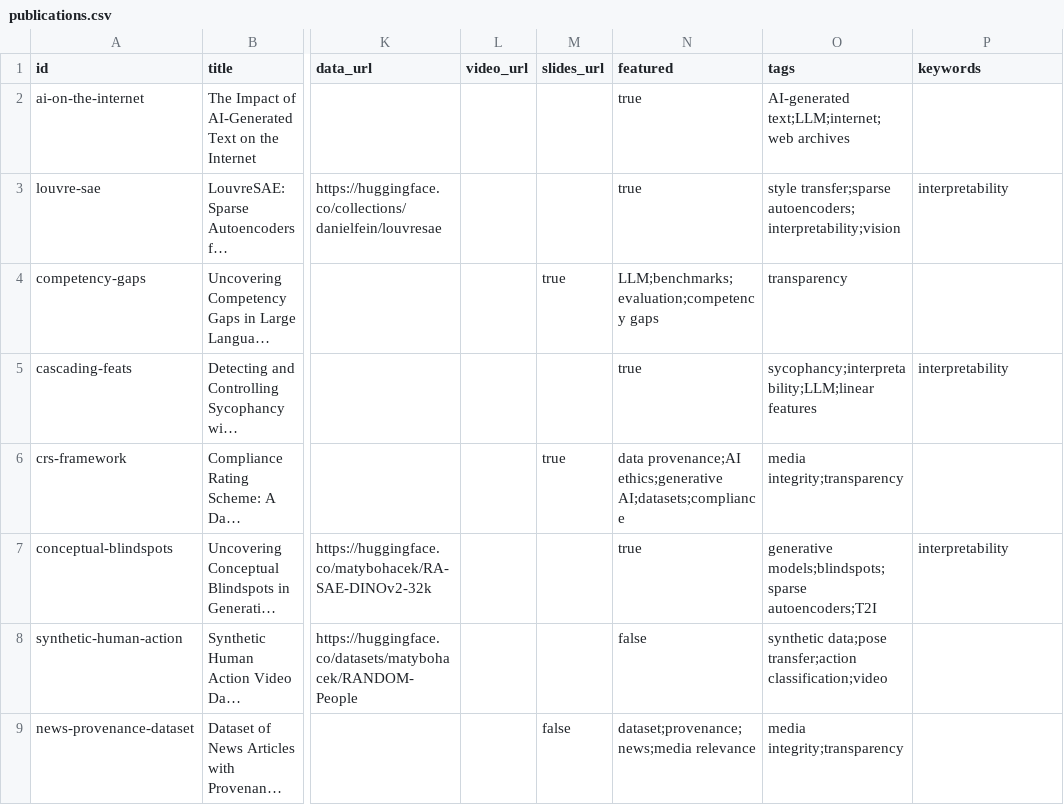
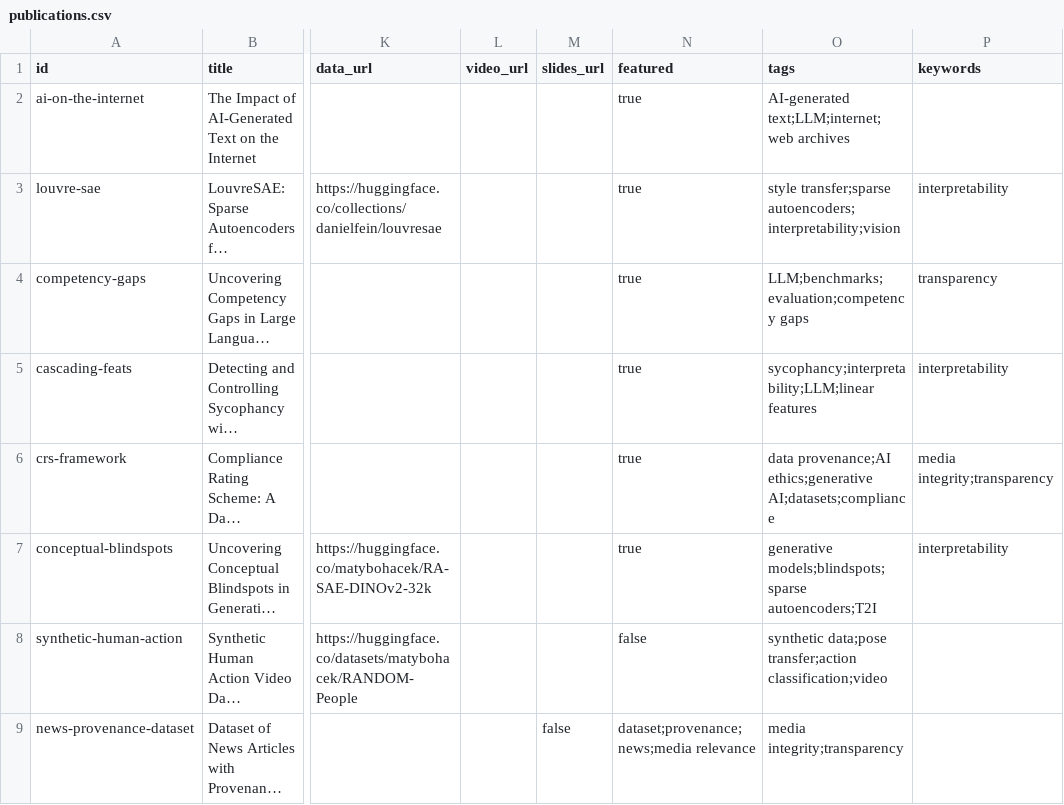
Before and after one commit to maty-bohacek/maty-bohacek.github.io, a CSV file: data/publications.csv, drawn as a sheet; only a part is shown, gaps mark what is left out; long unchanged cells end in …; the diff names each change by its address in the sheet, - before the commit and + after, or states it on an @@ line.

```diff
--- a/data/publications.csv
+++ b/data/publications.csv
-M4 (slides_url): true
+M4 (slides_url): (empty)
-N4 (featured): LLM;benchmarks;evaluation;competency gaps
+N4 (featured): true
-O4 (tags): transparency
+O4 (tags): LLM;benchmarks;evaluation;competency gaps
-P4 (keywords): (empty)
+P4 (keywords): transparency
-M6 (slides_url): true
+M6 (slides_url): (empty)
-N6 (featured): data provenance;AI ethics;generative AI;datasets;compliance
+N6 (featured): true
-O6 (tags): media integrity;transparency
+O6 (tags): data provenance;AI ethics;generative AI;datasets;compliance
-P6 (keywords): (empty)
+P6 (keywords): media integrity;transparency
```
